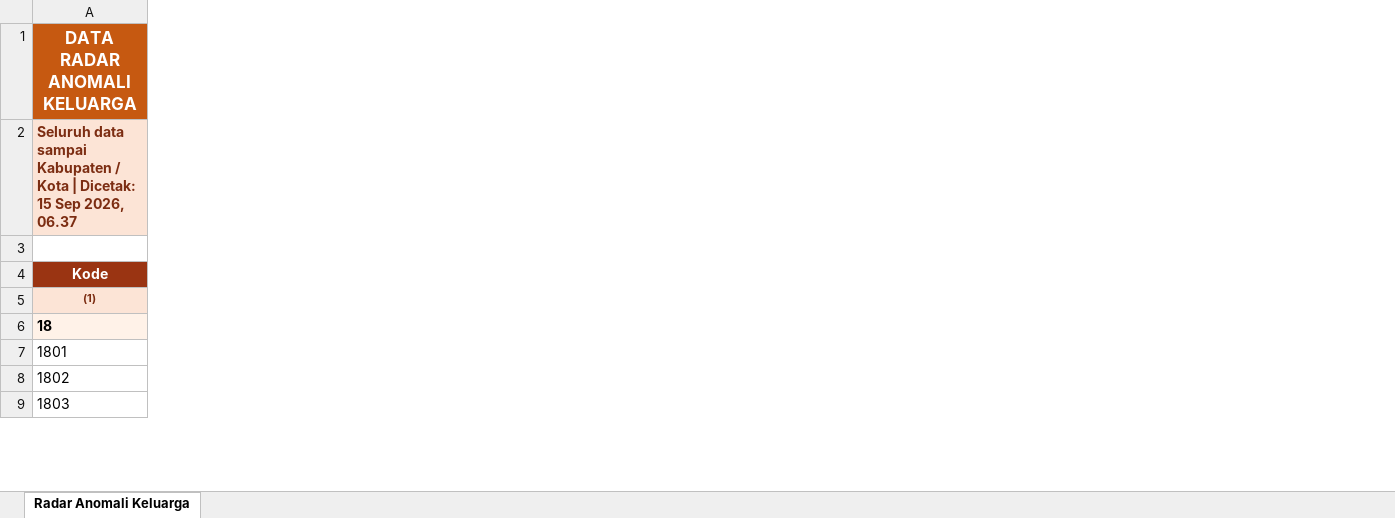
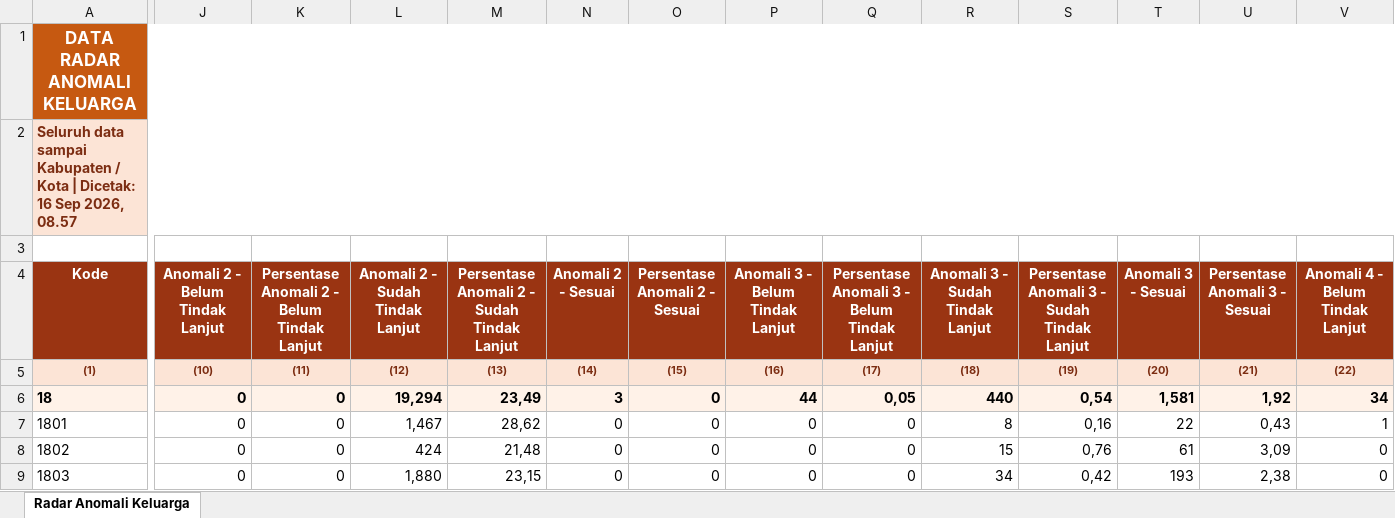
Before and after one commit to stathub1800/SE2026, an Excel workbook: data/20260823_125317_Radar_Anomali_Keluarga_Anomali_1_Anomali_2_Anomali_3_Anomali_4_Anomali_5_Anomali_6_Anomali_7_Kabupaten_Kota.xlsx, sheet Radar Anomali Keluarga, drawn as a sheet; only a part is shown, gaps mark what is left out; values as stored, in another font and other column widths than the file's, no borders; the diff covers the shown part only; the diff names each change by its address in the sheet, - before the commit and + after, or states it on an @@ line.

Commit message:
Perbarui data SE2026 16/09/2026  8:58:14,59

```diff
--- a/data/20260823_125317_Radar_Anomali_Keluarga_Anomali_1_Anomali_2_Anomali_3_Anomali_4_Anomali_5_Anomali_6_Anomali_7_Kabupaten_Kota.xlsx (sheet Radar Anomali Keluarga)
+++ b/data/20260823_125317_Radar_Anomali_Keluarga_Anomali_1_Anomali_2_Anomali_3_Anomali_4_Anomali_5_Anomali_6_Anomali_7_Kabupaten_Kota.xlsx (sheet Radar Anomali Keluarga)
+column J (Anomali 2 - Belum Tindak Lanjut), rows 5-9: (10) | 0 | 0 | 0 | 0
+column K, rows 4-9: Persentase Anomali 2 - Belum Tindak Lanjut | (11) | 0 | 0 | 0 | 0
+column L (Anomali 2 - Sudah Tindak Lanjut), rows 5-9: (12) | 19,294 | 1,467 | 424 | 1,880
+column M, rows 4-9: Persentase Anomali 2 - Sudah Tindak Lanjut | (13) | 23,49 | 28,62 | 21,48 | 23,15
+column N (Anomali 2 - Sesuai), rows 5-9: (14) | 3 | 0 | 0 | 0
+column O (Persentase Anomali 2 - Sesuai), rows 5-9: (15) | 0 | 0 | 0 | 0
+column P (Anomali 3 - Belum Tindak Lanjut), rows 5-9: (16) | 44 | 0 | 0 | 0
+column Q, rows 4-9: Persentase Anomali 3 - Belum Tindak Lanjut | (17) | 0,05 | 0 | 0 | 0
+column R (Anomali 3 - Sudah Tindak Lanjut), rows 5-9: (18) | 440 | 8 | 15 | 34
+column S, rows 4-9: Persentase Anomali 3 - Sudah Tindak Lanjut | (19) | 0,54 | 0,16 | 0,76 | 0,42
+column T (Anomali 3 - Sesuai), rows 5-9: (20) | 1,581 | 22 | 61 | 193
+column U (Persentase Anomali 3 - Sesuai), rows 5-9: (21) | 1,92 | 0,43 | 3,09 | 2,38
+column V (Anomali 4 - Belum Tindak Lanjut), rows 5-9: (22) | 34 | 1 | 0 | 0
-A2 (Kode): …| Dicetak: 15 Sep 2026, 06.37
+A2 (Kode): …| Dicetak: 16 Sep 2026, 08.57
```
Also changed, not shown: 1 added row, 1 removed row, 23 added columns and 63 edited cells elsewhere in this sheet, data/20260823_125259_Radar_Anomali_Usaha_Anomali_1_Anomali_2_Anomali_3_Anomali_4_Anomali_5_Anomali_6_Anomali_7_Anomali_8_Kabupaten_Kota.xlsx, data/Export_Monitoring_SLS_Kabupaten_Kota.xlsx, 3 other files.
